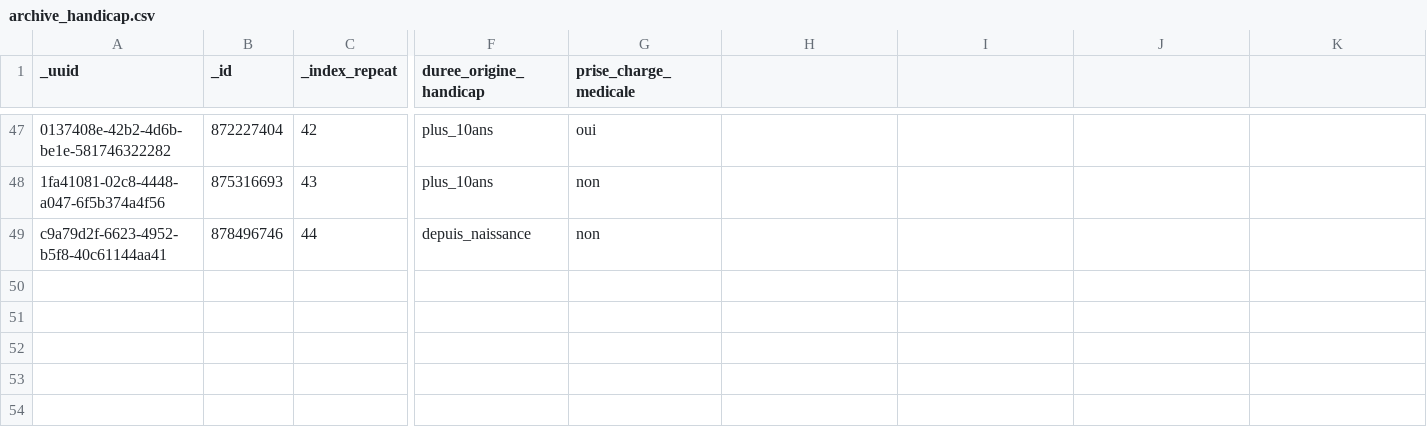
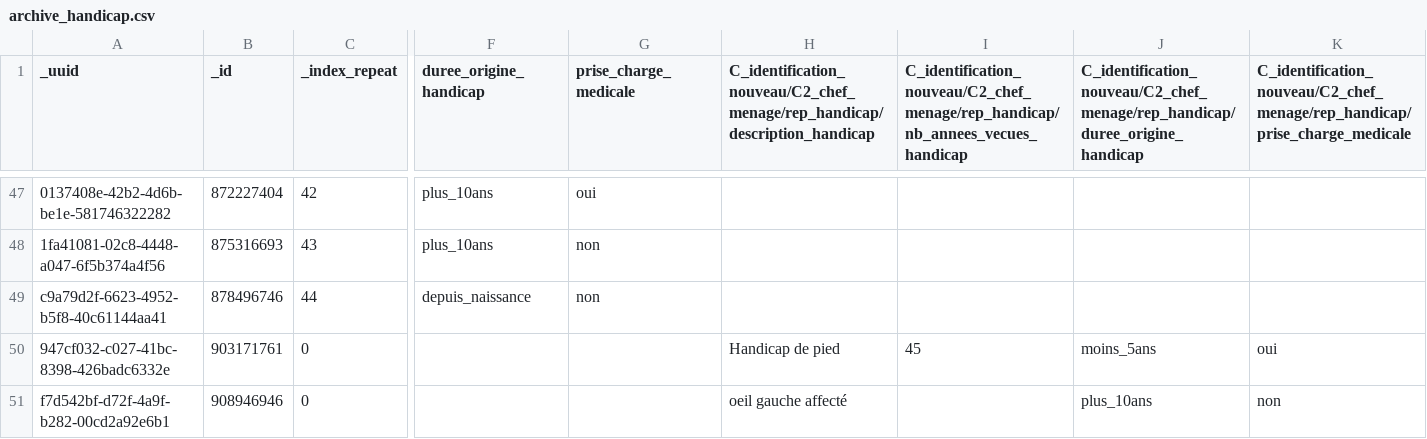
Before and after one commit to giresedoung-png/eak-par-geoportail, a CSV file: scripts/archive/archive_handicap.csv, drawn as a sheet; only a part is shown, gaps mark what is left out; rows hold the shown columns only; the diff names each change by its address in the sheet, - before the commit and + after, or states it on an @@ line.

```diff
--- a/scripts/archive/archive_handicap.csv
+++ b/scripts/archive/archive_handicap.csv
-H1: (empty)
+H1: C_identification_nouveau/C2_chef_menage/rep_handicap/description_handicap
-I1: (empty)
+I1: C_identification_nouveau/C2_chef_menage/rep_handicap/nb_annees_vecues_handicap
-J1: (empty)
+J1: C_identification_nouveau/C2_chef_menage/rep_handicap/duree_origine_handicap
-K1: (empty)
+K1: C_identification_nouveau/C2_chef_menage/rep_handicap/prise_charge_medicale
+row 50: 947cf032-c027-41bc-8398-426badc6332e | 903171761 | 0 |  |  | Handicap de pied | 45 | moins_5ans | oui
+row 51: f7d542bf-d72f-4a9f-b282-00cd2a92e6b1 | 908946946 | 0 |  |  | oeil gauche affecté |  | plus_10ans | non
```
Also changed, not shown: scripts/archive/archive_activite_conjoint.csv, scripts/archive/archive_terrain.csv, 6 other files.
